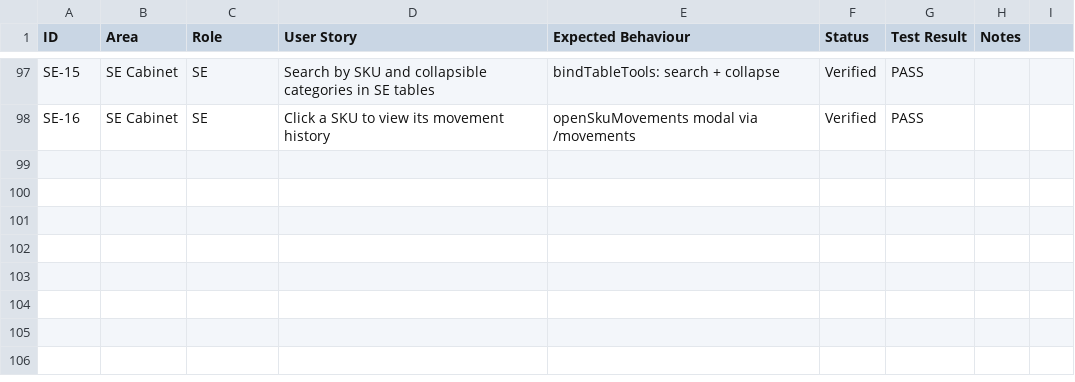
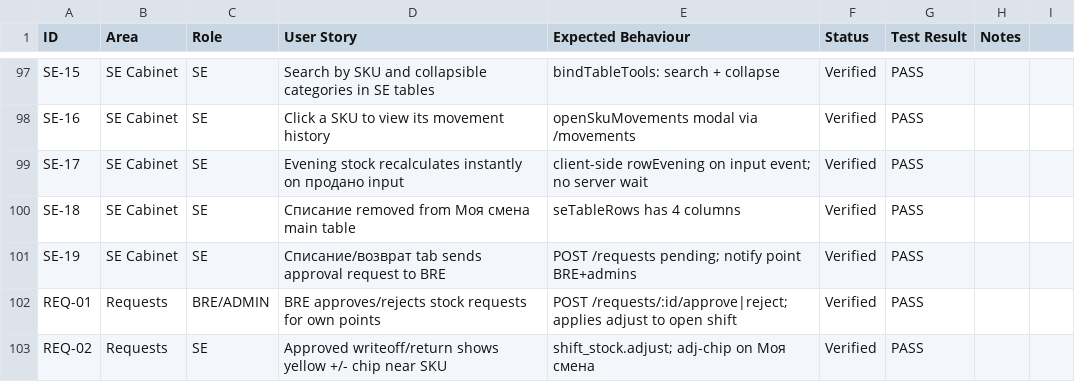
Before and after one commit to ekzotik-inc/QStock, a CSV file: docs/feature-tracker.csv, drawn as a sheet; only a part is shown, gaps mark what is left out; the diff names each change by its address in the sheet, - before the commit and + after, or states it on an @@ line.

```diff
--- a/docs/feature-tracker.csv
+++ b/docs/feature-tracker.csv
+row 99: SE-17 | SE Cabinet | SE | Evening stock recalculates instantly on продано input | client-side rowEvening on input event; no server wait | Verified | PASS
+row 100: SE-18 | SE Cabinet | SE | Списание removed from Моя смена main table | seTableRows has 4 columns | Verified | PASS
+row 101: SE-19 | SE Cabinet | SE | Списание/возврат tab sends approval request to BRE | POST /requests pending; notify point BRE+admins | Verified | PASS
+row 102: REQ-01 | Requests | BRE/ADMIN | BRE approves/rejects stock requests for own points | POST /requests/:id/approve|reject; applies adjust to open shift | Verified | PASS
+row 103: REQ-02 | Requests | SE | Approved writeoff/return shows yellow +/- chip near SKU | shift_stock.adjust; adj-chip on Моя смена | Verified | PASS
```
Also changed, not shown: 7 other files.
